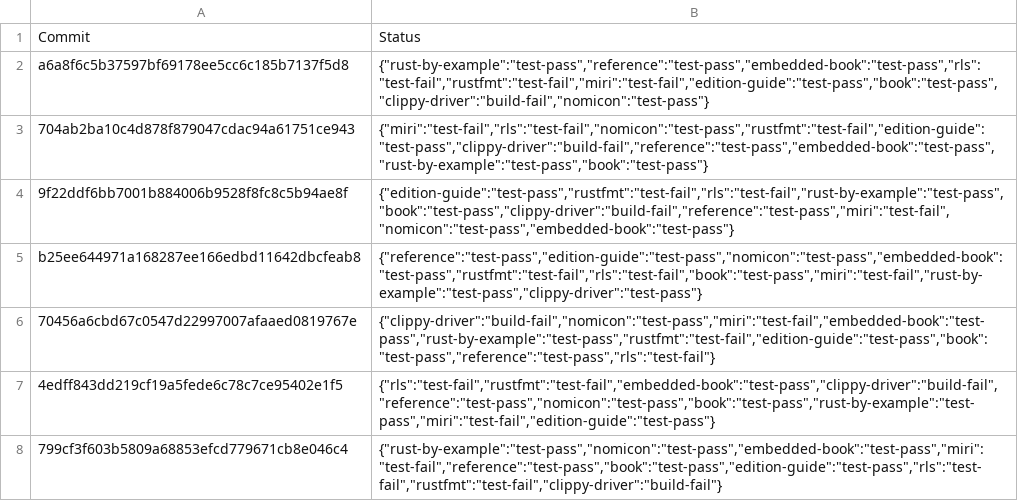
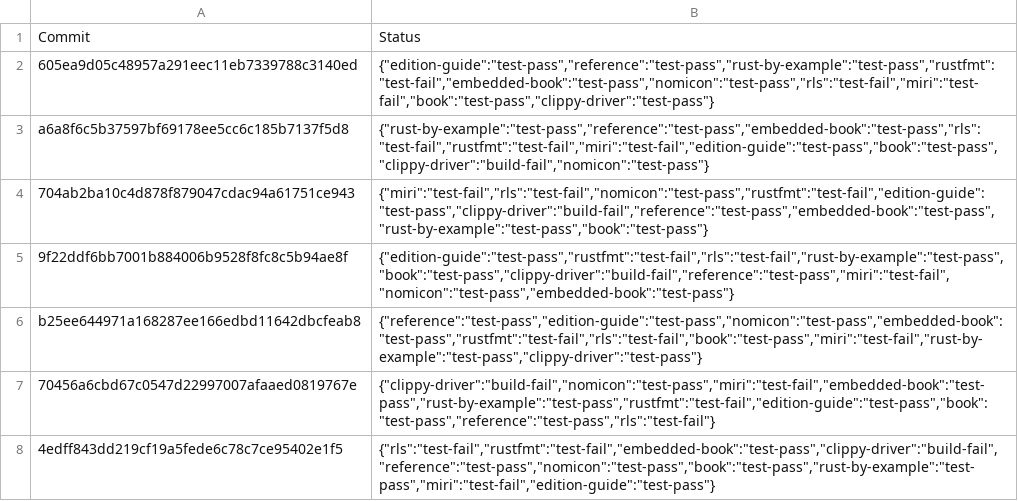
Before and after one commit to alexcrichton/rust-toolstate, a TSV file: history/windows.tsv, drawn as a sheet; only a part is shown; the shorter side is filled out with more unchanged rows; the diff names each change by its address in the sheet, - before the commit and + after, or states it on an @@ line.

Commit message:
(windows CI update)

```diff
--- a/history/windows.tsv
+++ b/history/windows.tsv
+row 2: 605ea9d05c48957a291eec11eb7339788c3140ed | {"edition-guide":"test-pass","reference":"test-pass","rust-by-example":"test-pass","rustfmt":"test-fail","embedded-book":"test-pass","nomicon":"test-pass","rls":"test-fail","miri":"test-fail","book":"test-pass","clippy-driver":"test-pass"}
```
